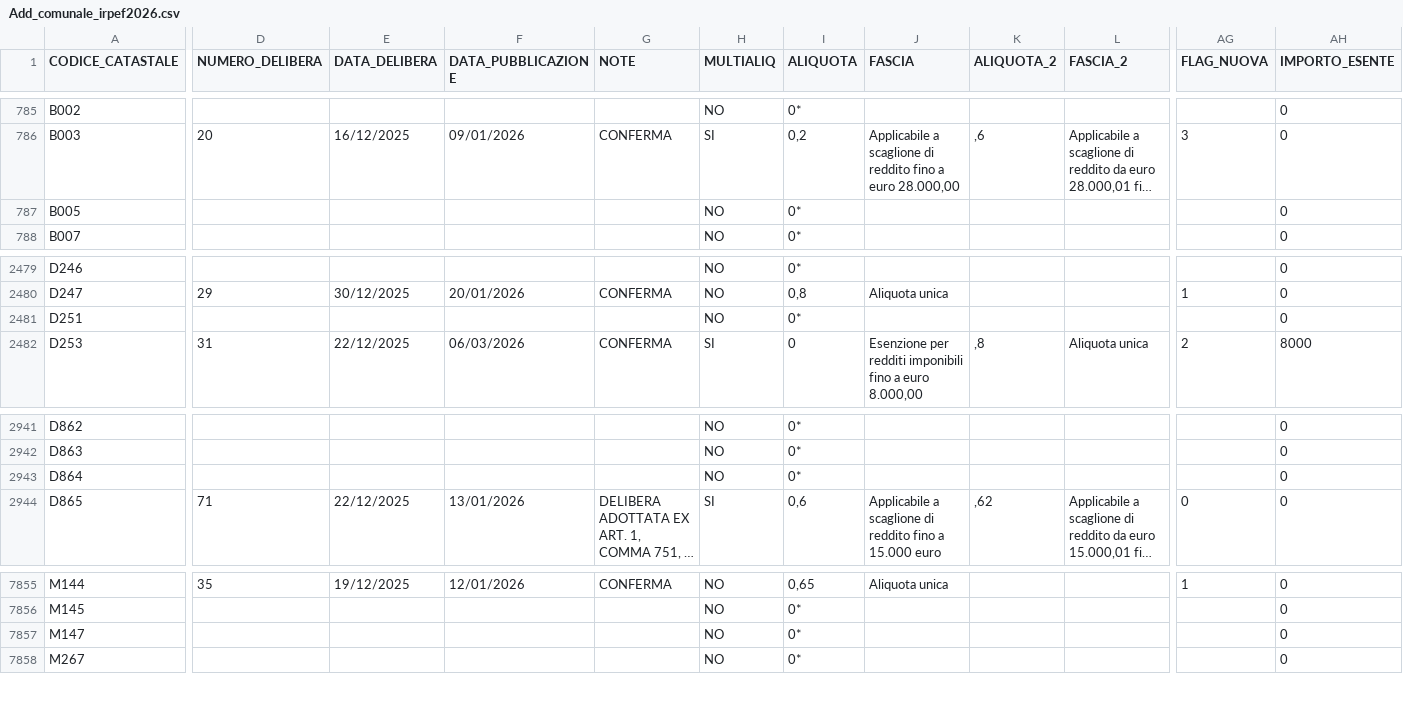
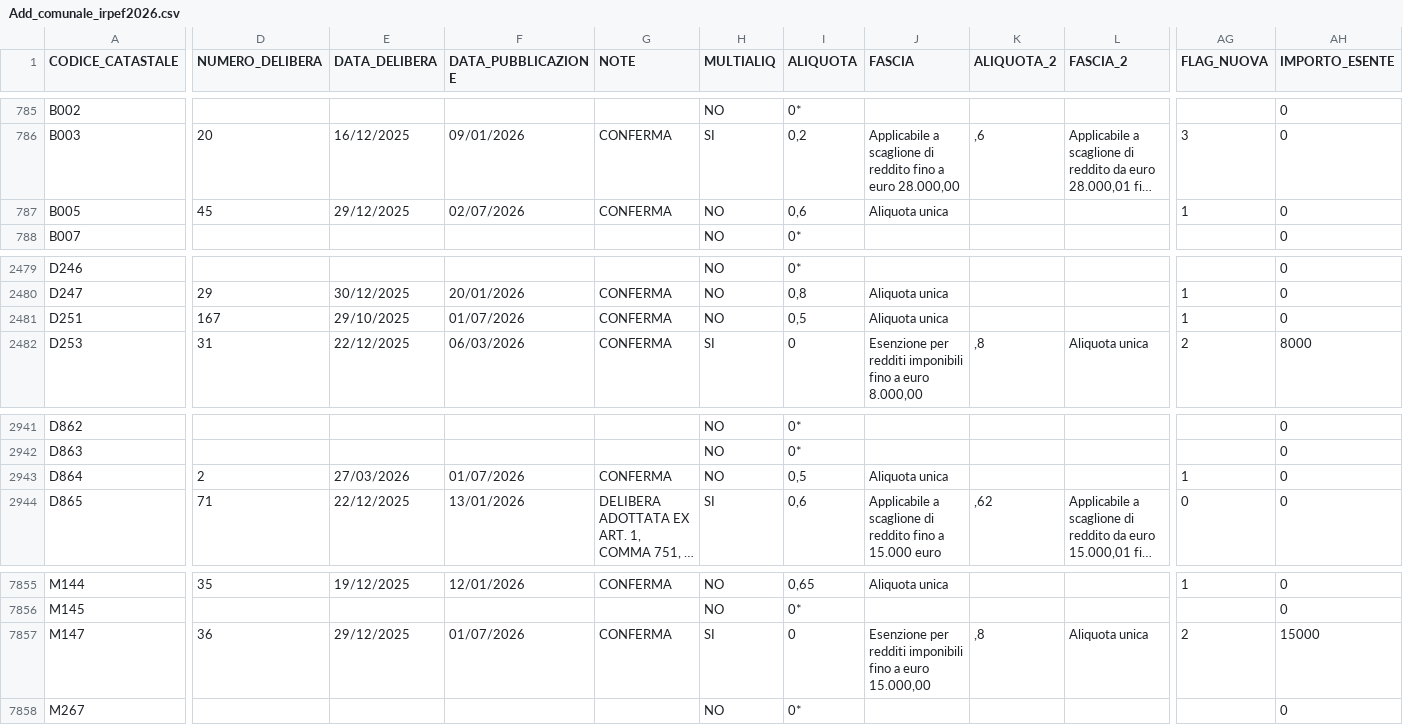
Before and after one commit to BernardoGiordano/stipendio.top, a CSV file: data/Add_comunale_irpef2026.csv, drawn as a sheet; only a part is shown, gaps mark what is left out; long unchanged cells end in …; the diff covers the shown part only; the diff names each change by its address in the sheet, - before the commit and + after, or states it on an @@ line.

```diff
--- a/data/Add_comunale_irpef2026.csv
+++ b/data/Add_comunale_irpef2026.csv
-D787 (NUMERO_DELIBERA): (empty)
+D787 (NUMERO_DELIBERA): 45
-E787 (DATA_DELIBERA): (empty)
+E787 (DATA_DELIBERA): 29/12/2025
-F787 (DATA_PUBBLICAZIONE): (empty)
+F787 (DATA_PUBBLICAZIONE): 02/07/2026
-G787 (NOTE): (empty)
+G787 (NOTE): CONFERMA
-I787 (ALIQUOTA): 0*
+I787 (ALIQUOTA): 0,6
-J787 (FASCIA): (empty)
+J787 (FASCIA): Aliquota unica
-AG787 (FLAG_NUOVA): (empty)
+AG787 (FLAG_NUOVA): 1
-D2481 (NUMERO_DELIBERA): (empty)
+D2481 (NUMERO_DELIBERA): 167
-E2481 (DATA_DELIBERA): (empty)
+E2481 (DATA_DELIBERA): 29/10/2025
-F2481 (DATA_PUBBLICAZIONE): (empty)
+F2481 (DATA_PUBBLICAZIONE): 01/07/2026
-G2481 (NOTE): (empty)
+G2481 (NOTE): CONFERMA
-I2481 (ALIQUOTA): 0*
+I2481 (ALIQUOTA): 0,5
-J2481 (FASCIA): (empty)
+J2481 (FASCIA): Aliquota unica
-AG2481 (FLAG_NUOVA): (empty)
+AG2481 (FLAG_NUOVA): 1
-D2943 (NUMERO_DELIBERA): (empty)
+D2943 (NUMERO_DELIBERA): 2
-E2943 (DATA_DELIBERA): (empty)
+E2943 (DATA_DELIBERA): 27/03/2026
-F2943 (DATA_PUBBLICAZIONE): (empty)
+F2943 (DATA_PUBBLICAZIONE): 01/07/2026
-G2943 (NOTE): (empty)
+G2943 (NOTE): CONFERMA
-I2943 (ALIQUOTA): 0*
+I2943 (ALIQUOTA): 0,5
-J2943 (FASCIA): (empty)
+J2943 (FASCIA): Aliquota unica
-AG2943 (FLAG_NUOVA): (empty)
+AG2943 (FLAG_NUOVA): 1
-D7857 (NUMERO_DELIBERA): (empty)
+D7857 (NUMERO_DELIBERA): 36
-E7857 (DATA_DELIBERA): (empty)
+E7857 (DATA_DELIBERA): 29/12/2025
-F7857 (DATA_PUBBLICAZIONE): (empty)
+F7857 (DATA_PUBBLICAZIONE): 01/07/2026
-G7857 (NOTE): (empty)
+G7857 (NOTE): CONFERMA
-H7857 (MULTIALIQ): NO
+H7857 (MULTIALIQ): SI
-I7857 (ALIQUOTA): 0*
+I7857 (ALIQUOTA): 0
-J7857 (FASCIA): (empty)
+J7857 (FASCIA): Esenzione per redditi imponibili fino a euro 15.000,00
-K7857 (ALIQUOTA_2): (empty)
+K7857 (ALIQUOTA_2): ,8
-L7857 (FASCIA_2): (empty)
+L7857 (FASCIA_2): Aliquota unica
-AG7857 (FLAG_NUOVA): (empty)
+AG7857 (FLAG_NUOVA): 2
-AH7857 (IMPORTO_ESENTE): 0
+AH7857 (IMPORTO_ESENTE): 15000
```
Also changed, not shown: 1 moved row and 85 edited cells elsewhere in this file, 1 other file.
